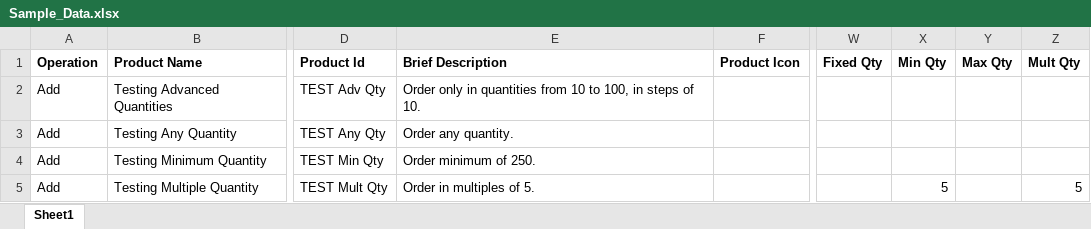
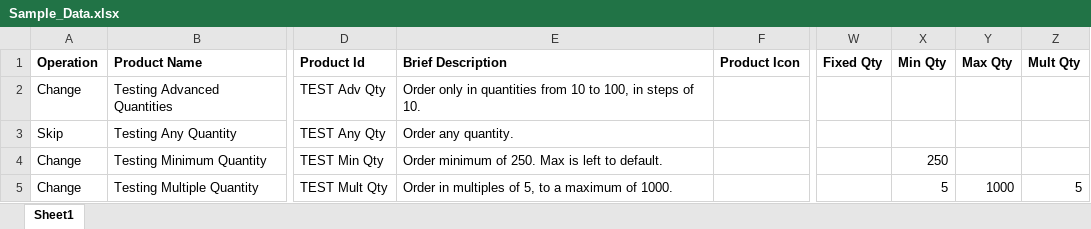
Before and after one commit to chudkins/DSF, an Excel workbook: Sample_Data.xlsx, sheet Sheet1, drawn as a sheet; only a part is shown, gaps mark what is left out; values as stored, in another font and other column widths than the file's, no borders; the diff names each change by its address in the sheet, - before the commit and + after, or states it on an @@ line.

Commit message:
Tweaked test data for troubleshooting.

```diff
--- a/Sample_Data.xlsx (sheet Sheet1)
+++ b/Sample_Data.xlsx (sheet Sheet1)
-A2 (Operation): Add
+A2 (Operation): Change
-A3 (Operation): Add
+A3 (Operation): Skip
-A4:A5 (Operation): Add
+A4:A5 (Operation): Change
-E4 (Brief Description): Order minimum of 250.
+E4 (Brief Description): Order minimum of 250. Max is left to default.
-X4 (Min Qty): (empty)
+X4 (Min Qty): 250
-E5 (Brief Description): Order in multiples of 5.
+E5 (Brief Description): Order in multiples of 5, to a maximum of 1000.
-Y5 (Max Qty): (empty)
+Y5 (Max Qty): 1000
```
